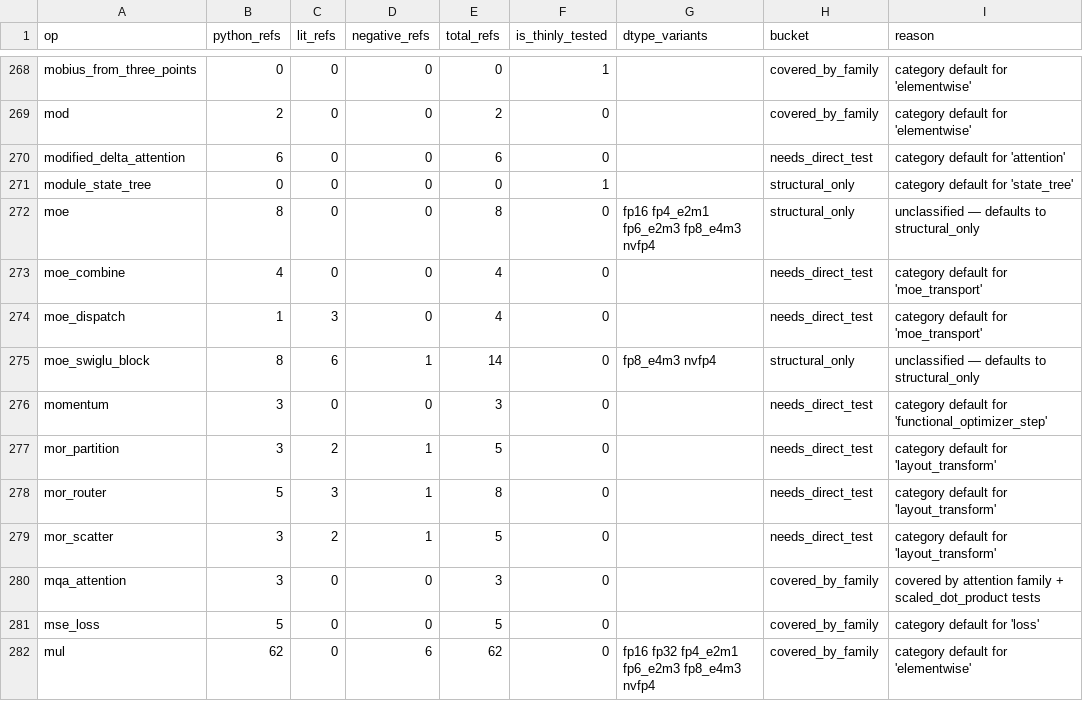
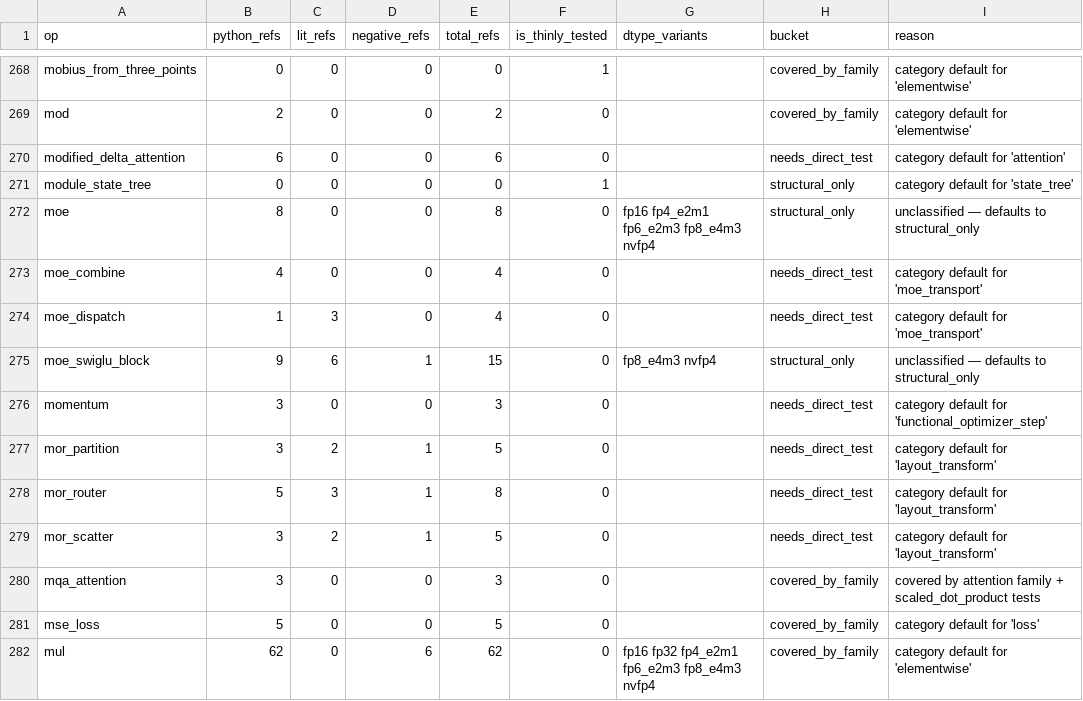
Before and after one commit to gstoner/tessera, a CSV file: docs/audit/generated/test_coverage.csv, drawn as a sheet; only a part is shown, gaps mark what is left out.

```diff
--- a/docs/audit/generated/test_coverage.csv
+++ b/docs/audit/generated/test_coverage.csv
@@ -274,3 +274,3 @@ moe_combine,4,0,0,4,0,,needs_direct_test,category default for 'moe_transport'
 moe_dispatch,1,3,0,4,0,,needs_direct_test,category default for 'moe_transport'
-moe_swiglu_block,8,6,1,14,0,fp8_e4m3 nvfp4,structural_only,unclassified — defaults to structural_only
+moe_swiglu_block,9,6,1,15,0,fp8_e4m3 nvfp4,structural_only,unclassified — defaults to structural_only
 momentum,3,0,0,3,0,,needs_direct_test,category default for 'functional_optimizer_step'
```
Also changed, not shown: 5 other files.
